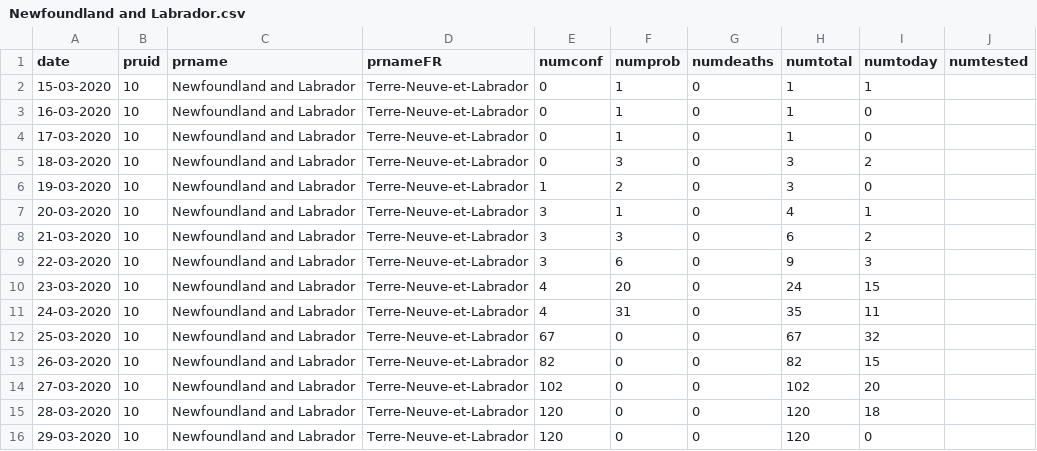
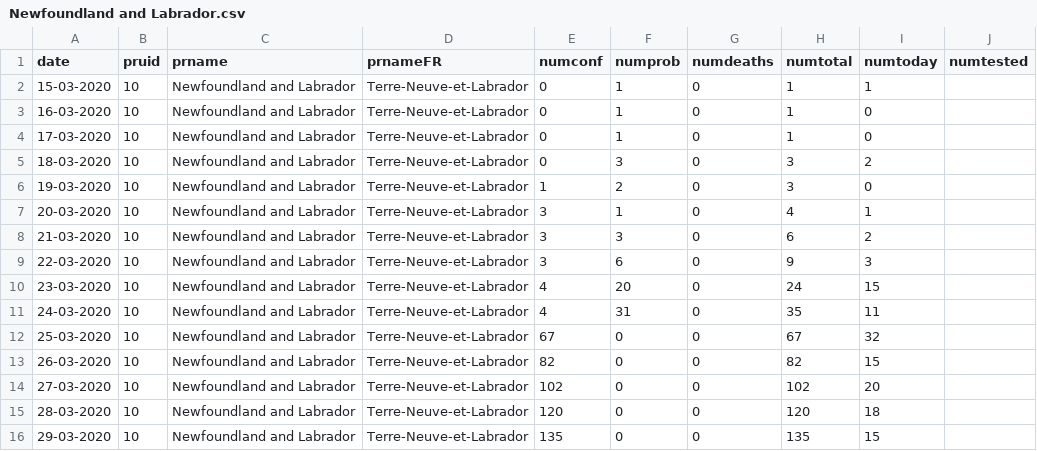
Before and after one commit to DayanneAraujo/CoRonY, a CSV file: data/Newfoundland and Labrador.csv, drawn as a sheet.

```diff
--- a/data/Newfoundland and Labrador.csv
+++ b/data/Newfoundland and Labrador.csv
@@ -15,2 +15,2 @@ date	pruid	prname	prnameFR	numconf	numprob	numdeaths	numtotal	numtoday	numtested
 28-03-2020	10	Newfoundland and Labrador	Terre-Neuve-et-Labrador	120	0	0	120	18	
-29-03-2020	10	Newfoundland and Labrador	Terre-Neuve-et-Labrador	120	0	0	120	0	
+29-03-2020	10	Newfoundland and Labrador	Terre-Neuve-et-Labrador	135	0	0	135	15	
```
Also changed, not shown: covid19.csv, data/Canada.csv, 13 other files.
